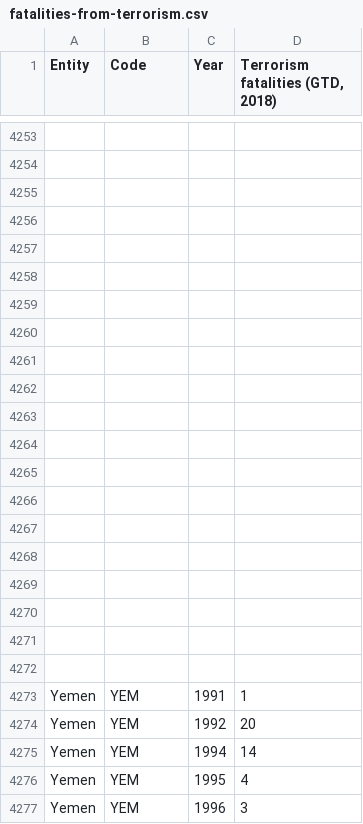
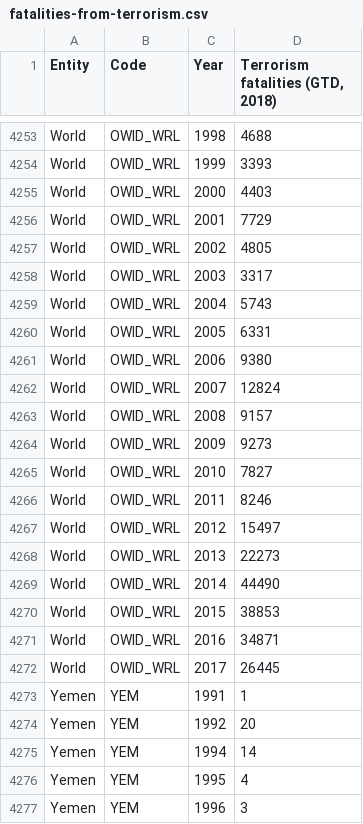
Before and after one commit to jmangam/ProyectoCSV, a CSV file: fatalities-from-terrorism.csv, drawn as a sheet; only a part is shown, gaps mark what is left out; the diff covers the shown part only; the diff names each change by its address in the sheet, - before the commit and + after, or states it on an @@ line.

```diff
--- a/fatalities-from-terrorism.csv
+++ b/fatalities-from-terrorism.csv
-row 4253: (empty)
+row 4253: World | OWID_WRL | 1998 | 4688
-row 4254: (empty)
+row 4254: World | OWID_WRL | 1999 | 3393
-row 4255: (empty)
+row 4255: World | OWID_WRL | 2000 | 4403
-row 4256: (empty)
+row 4256: World | OWID_WRL | 2001 | 7729
-row 4257: (empty)
+row 4257: World | OWID_WRL | 2002 | 4805
-row 4258: (empty)
+row 4258: World | OWID_WRL | 2003 | 3317
-row 4259: (empty)
+row 4259: World | OWID_WRL | 2004 | 5743
-row 4260: (empty)
+row 4260: World | OWID_WRL | 2005 | 6331
-row 4261: (empty)
+row 4261: World | OWID_WRL | 2006 | 9380
-row 4262: (empty)
+row 4262: World | OWID_WRL | 2007 | 12824
-row 4263: (empty)
+row 4263: World | OWID_WRL | 2008 | 9157
-row 4264: (empty)
+row 4264: World | OWID_WRL | 2009 | 9273
-row 4265: (empty)
+row 4265: World | OWID_WRL | 2010 | 7827
-row 4266: (empty)
+row 4266: World | OWID_WRL | 2011 | 8246
-row 4267: (empty)
+row 4267: World | OWID_WRL | 2012 | 15497
-row 4268: (empty)
+row 4268: World | OWID_WRL | 2013 | 22273
-row 4269: (empty)
+row 4269: World | OWID_WRL | 2014 | 44490
-row 4270: (empty)
+row 4270: World | OWID_WRL | 2015 | 38853
-row 4271: (empty)
+row 4271: World | OWID_WRL | 2016 | 34871
-row 4272: (empty)
+row 4272: World | OWID_WRL | 2017 | 26445
```
Also changed, not shown: 108 edited cells elsewhere in this file, 6 other files.
